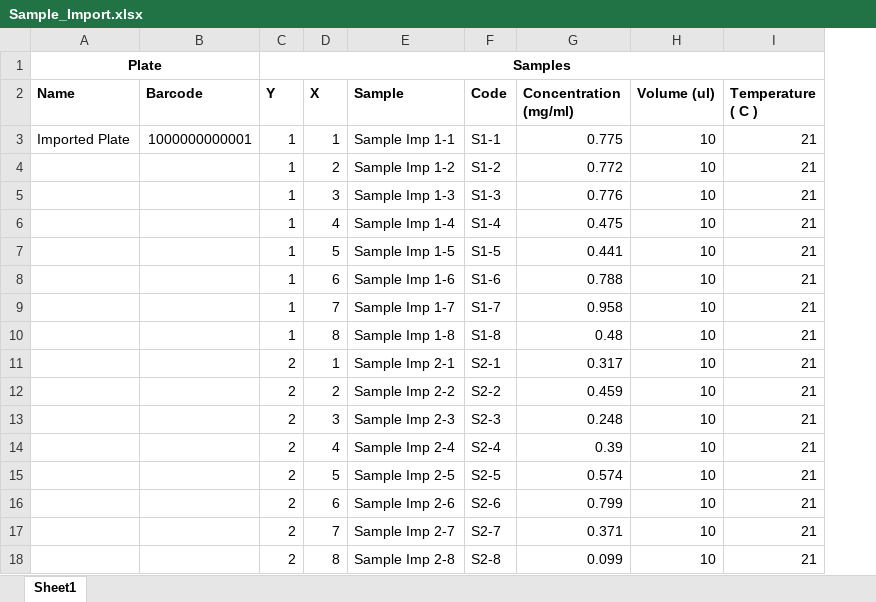
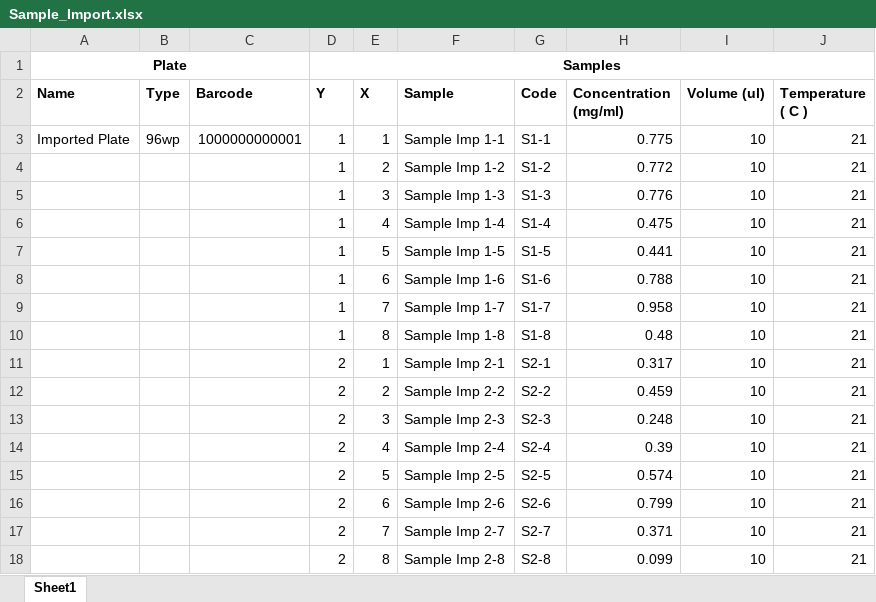
Before and after one commit to NSLS-II-LIX/lixdc, an Excel workbook: util/Sample_Import.xlsx, sheet Sheet1, drawn as a sheet; values as stored, in another font and other column widths than the file's, no borders; the diff names each change by its address in the sheet, - before the commit and + after, or states it on an @@ line.

Commit message:
New version of the LIXDC with Sample Manager and HPLC Data Collection

```diff
--- a/util/Sample_Import.xlsx (sheet Sheet1)
+++ b/util/Sample_Import.xlsx (sheet Sheet1)
+column B (Type), row 3: 96wp
```
Also changed, not shown: formulas that keep their value, util/Sample_Import_2.xlsx, 25 other files.
